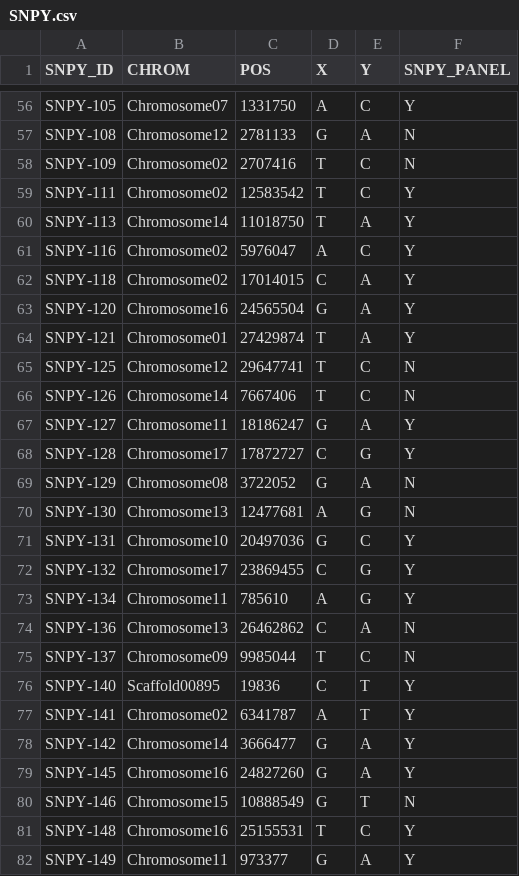
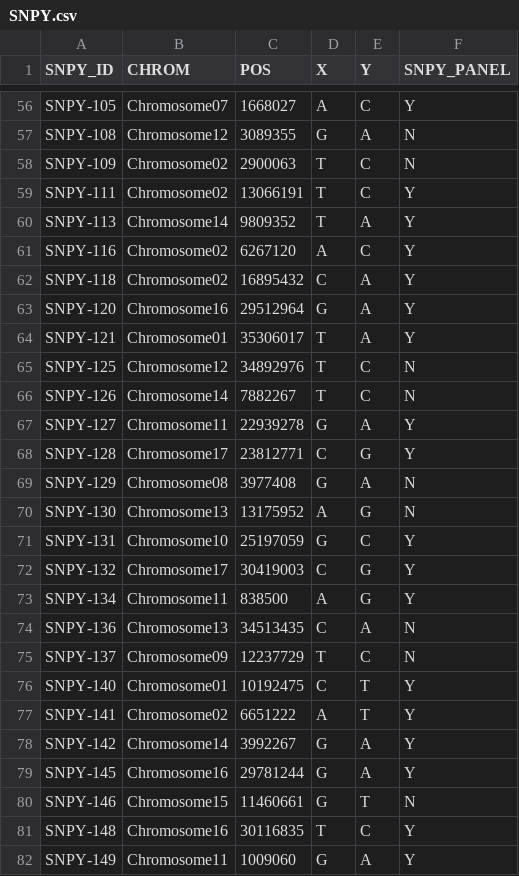
Before and after one commit to CIAT-Cassava-Genetics/CassavaGenDup, a CSV file: data/SNPY.csv, drawn as a sheet; only a part is shown, gaps mark what is left out; the diff covers the shown part only; the diff names each change by its address in the sheet, - before the commit and + after, or states it on an @@ line.

Commit message:
Update SNPY.csv file - Update CHROM and POS from v6 to v8

```diff
--- a/data/SNPY.csv
+++ b/data/SNPY.csv
-C56 (POS): 1331750
+C56 (POS): 1668027
-C57 (POS): 2781133
+C57 (POS): 3089355
-C58 (POS): 2707416
+C58 (POS): 2900063
-C59 (POS): 12583542
+C59 (POS): 13066191
-C60 (POS): 11018750
+C60 (POS): 9809352
-C61 (POS): 5976047
+C61 (POS): 6267120
-C62 (POS): 17014015
+C62 (POS): 16895432
-C63 (POS): 24565504
+C63 (POS): 29512964
-C64 (POS): 27429874
+C64 (POS): 35306017
-C65 (POS): 29647741
+C65 (POS): 34892976
-C66 (POS): 7667406
+C66 (POS): 7882267
-C67 (POS): 18186247
+C67 (POS): 22939278
-C68 (POS): 17872727
+C68 (POS): 23812771
-C69 (POS): 3722052
+C69 (POS): 3977408
-C70 (POS): 12477681
+C70 (POS): 13175952
-C71 (POS): 20497036
+C71 (POS): 25197059
-C72 (POS): 23869455
+C72 (POS): 30419003
-C73 (POS): 785610
+C73 (POS): 838500
-C74 (POS): 26462862
+C74 (POS): 34513435
-C75 (POS): 9985044
+C75 (POS): 12237729
-B76 (CHROM): Scaffold00895
+B76 (CHROM): Chromosome01
-C76 (POS): 19836
+C76 (POS): 10192475
-C77 (POS): 6341787
+C77 (POS): 6651222
-C78 (POS): 3666477
+C78 (POS): 3992267
-C79 (POS): 24827260
+C79 (POS): 29781244
-C80 (POS): 10888549
+C80 (POS): 11460661
-C81 (POS): 25155531
+C81 (POS): 30116835
-C82 (POS): 973377
+C82 (POS): 1009060
```
Also changed, not shown: 71 edited cells elsewhere in this file.
